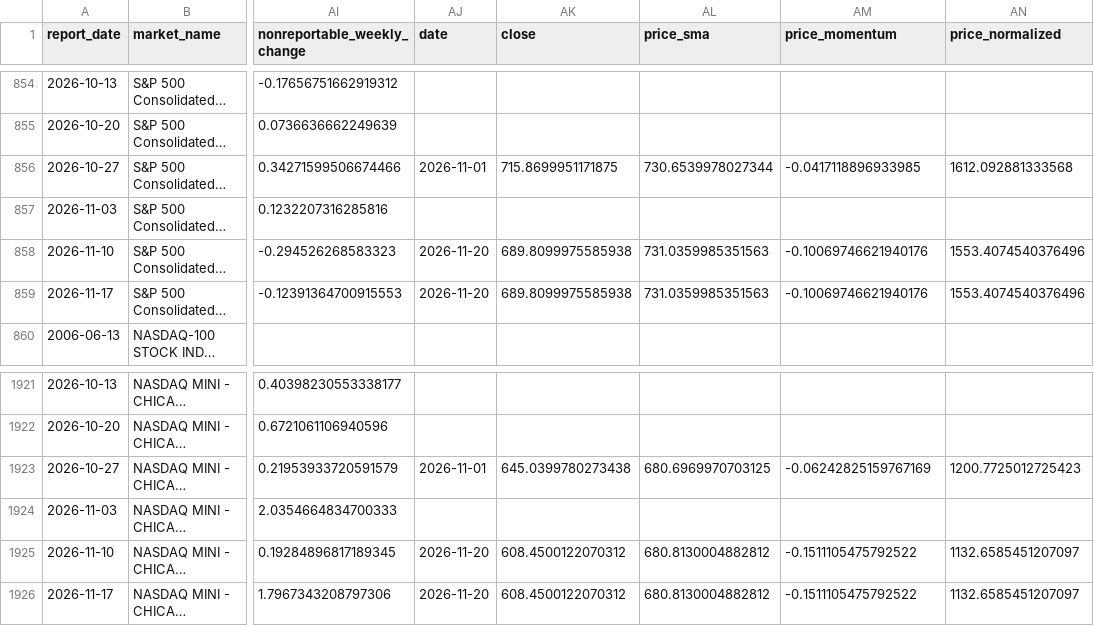
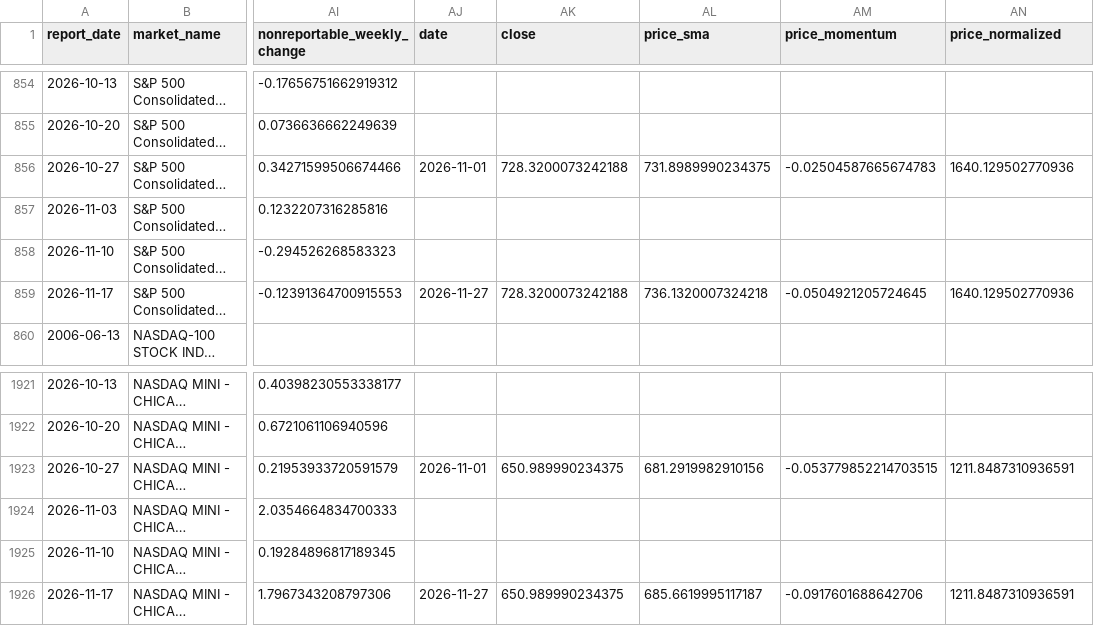
Before and after one commit to ZBH0421/gsquant, a CSV file: projects/cot-radar/data/derived/signals.csv, drawn as a sheet; only a part is shown, gaps mark what is left out; long unchanged cells end in …; the diff names each change by its address in the sheet, - before the commit and + after, or states it on an @@ line.

```diff
--- a/projects/cot-radar/data/derived/signals.csv
+++ b/projects/cot-radar/data/derived/signals.csv
-AK856 (close): 715.8699951171875
+AK856 (close): 728.3200073242188
-AL856 (price_sma): 730.6539978027344
+AL856 (price_sma): 731.8989990234375
-AM856 (price_momentum): -0.0417118896933985
+AM856 (price_momentum): -0.02504587665674783
-AN856 (price_normalized): 1612.092881333568
+AN856 (price_normalized): 1640.129502770936
-AJ858 (date): 2026-11-20
+AJ858 (date): (empty)
-AK858 (close): 689.8099975585938
+AK858 (close): (empty)
-AL858 (price_sma): 731.0359985351563
+AL858 (price_sma): (empty)
-AM858 (price_momentum): -0.10069746621940176
+AM858 (price_momentum): (empty)
-AN858 (price_normalized): 1553.4074540376496
+AN858 (price_normalized): (empty)
-AJ859 (date): 2026-11-20
+AJ859 (date): 2026-11-27
-AK859 (close): 689.8099975585938
+AK859 (close): 728.3200073242188
-AL859 (price_sma): 731.0359985351563
+AL859 (price_sma): 736.1320007324218
-AM859 (price_momentum): -0.10069746621940176
+AM859 (price_momentum): -0.0504921205724645
-AN859 (price_normalized): 1553.4074540376496
+AN859 (price_normalized): 1640.129502770936
-AK1923 (close): 645.0399780273438
+AK1923 (close): 650.989990234375
-AL1923 (price_sma): 680.6969970703125
+AL1923 (price_sma): 681.2919982910156
-AM1923 (price_momentum): -0.06242825159767169
+AM1923 (price_momentum): -0.053779852214703515
-AN1923 (price_normalized): 1200.7725012725423
+AN1923 (price_normalized): 1211.8487310936591
-AJ1925 (date): 2026-11-20
+AJ1925 (date): (empty)
-AK1925 (close): 608.4500122070312
+AK1925 (close): (empty)
-AL1925 (price_sma): 680.8130004882812
+AL1925 (price_sma): (empty)
-AM1925 (price_momentum): -0.1511105475792522
+AM1925 (price_momentum): (empty)
-AN1925 (price_normalized): 1132.6585451207097
+AN1925 (price_normalized): (empty)
-AJ1926 (date): 2026-11-20
+AJ1926 (date): 2026-11-27
-AK1926 (close): 608.4500122070312
+AK1926 (close): 650.989990234375
-AL1926 (price_sma): 680.8130004882812
+AL1926 (price_sma): 685.6619995117187
-AM1926 (price_momentum): -0.1511105475792522
+AM1926 (price_momentum): -0.0917601688642706
-AN1926 (price_normalized): 1132.6585451207097
+AN1926 (price_normalized): 1211.8487310936591
```
Also changed, not shown: projects/cot-radar/web/public/data/signals.csv, 10 other files.
